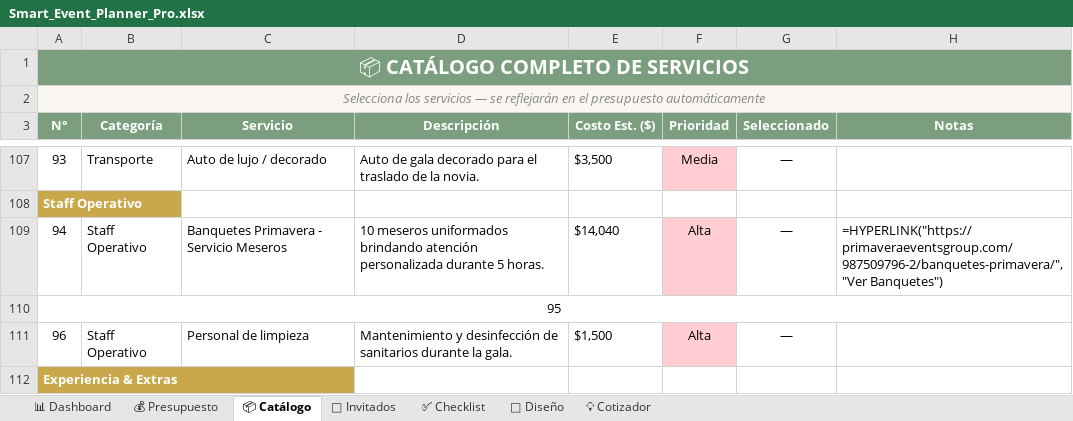
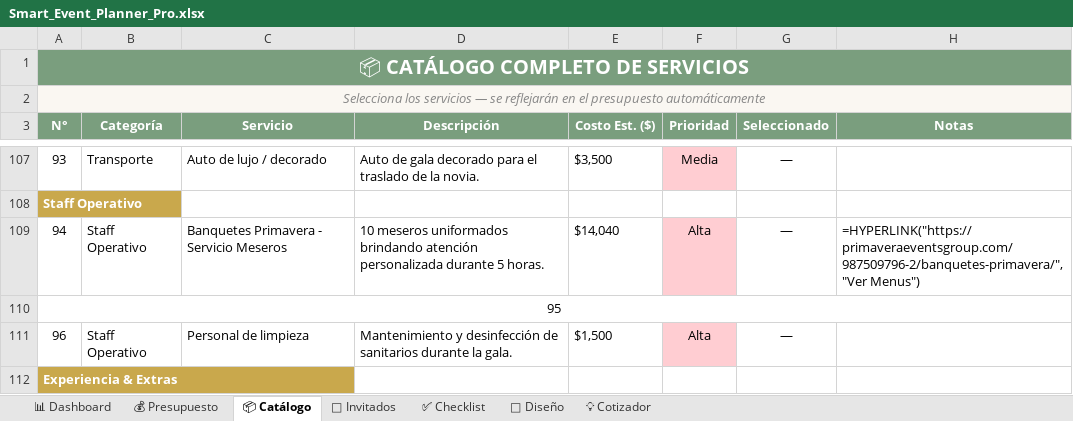
Before and after one commit to 5410m0n0c001/expo-boda-y-15-a-os, an Excel workbook: assets/Smart_Event_Planner_Pro.xlsx, sheet 📦 Catálogo, drawn as a sheet; only a part is shown, gaps mark what is left out; values as stored, in another font and other column widths than the file's, no borders; formulas without a stored value are shown as written; the diff covers the shown part only; the diff names each change by its address in the sheet, - before the commit and + after, or states it on an @@ line.

Commit message:
fix: corregir todos los enlaces de banquetes y paquetes en el excel usando urls reales del sitemap

```diff
--- a/assets/Smart_Event_Planner_Pro.xlsx (sheet 📦 Catálogo)
+++ b/assets/Smart_Event_Planner_Pro.xlsx (sheet 📦 Catálogo)
-H109 (Notas): =HYPERLINK("https://primaveraeventsgroup.com/987509796-2/banquetes-primavera/","Ver Banquetes")
+H109 (Notas): =HYPERLINK("https://primaveraeventsgroup.com/987509796-2/banquetes-primavera/","Ver Menus")
```
Also changed, not shown: 13 edited cells elsewhere in this sheet, formulas that keep their value.
